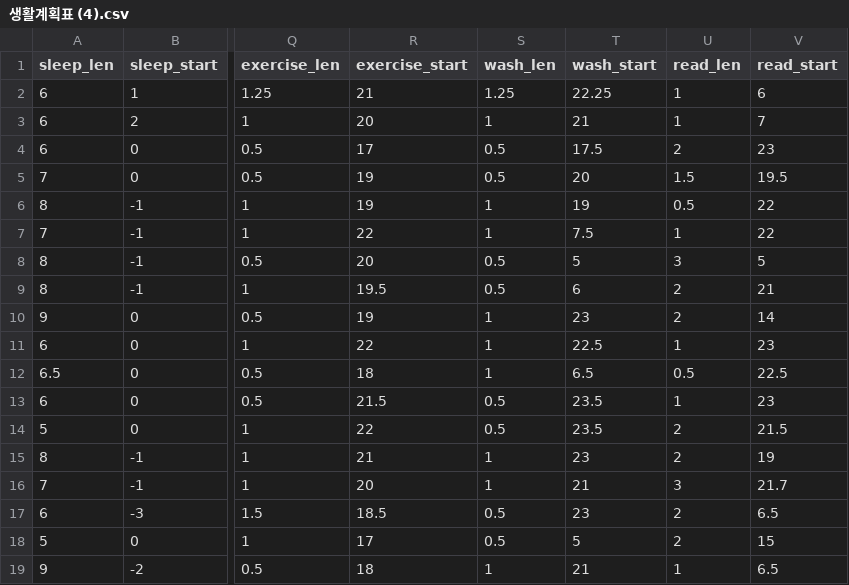
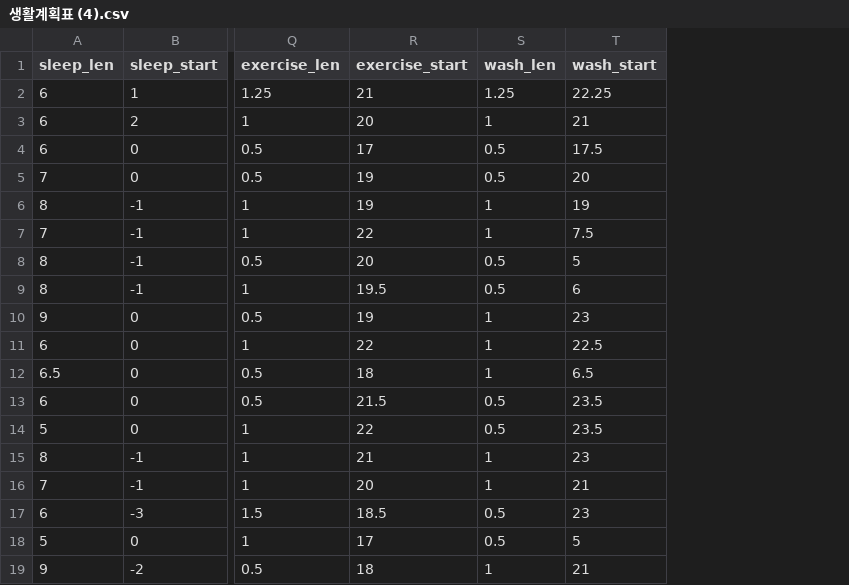
Before and after one commit to wonchan9181/python_database_csv, a CSV file: 생활계획표 (4).csv, drawn as a sheet; only a part is shown, gaps mark what is left out; the diff names each change by its address in the sheet, - before the commit and + after, or states it on an @@ line.

Commit message:
Add files via upload

```diff
--- a/생활계획표 (4).csv
+++ b/생활계획표 (4).csv
-column U (read_len), rows 2-19: 1 | 1 | 2 | 1.5 | 0.5 | 1 | 3 | 2 | 2 | 1 | 0.5 | 1 | 2 | 2 | 3 | 2 | 2 | 1
-column V (read_start), rows 2-19: 6 | 7 | 23 | 19.5 | 22 | 22 | 5 | 21 | 14 | 23 | 22.5 | 23 | 21.5 | 19 | 21.7 | 6.5 | 15 | 6.5
```
